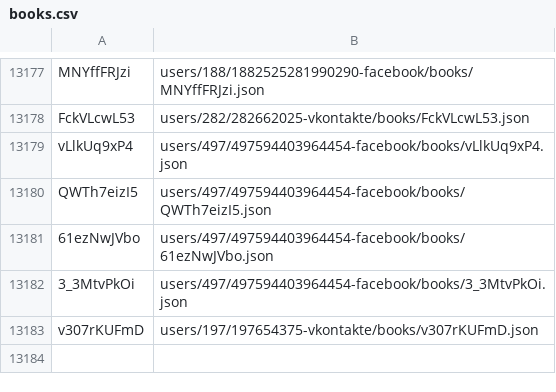
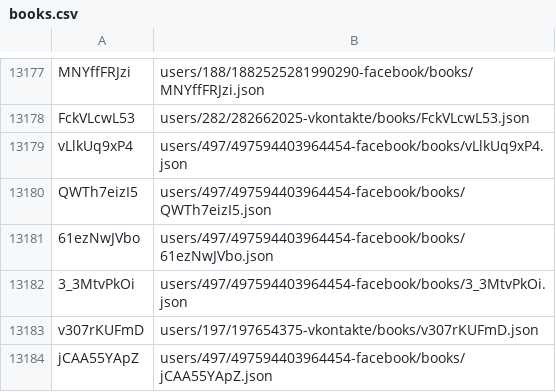
Before and after one commit to knigopis/repo.knigopis.com, a CSV file: books.csv, drawn as a sheet; only a part is shown, gaps mark what is left out; the diff names each change by its address in the sheet, - before the commit and + after, or states it on an @@ line.

Commit message:
Added book 'vng' by 'DInnaD'

```diff
--- a/books.csv
+++ b/books.csv
+row 13184: jCAA55YApZ | users/497/497594403964454-facebook/books/jCAA55YApZ.json
```
Also changed, not shown: 6 other files.
